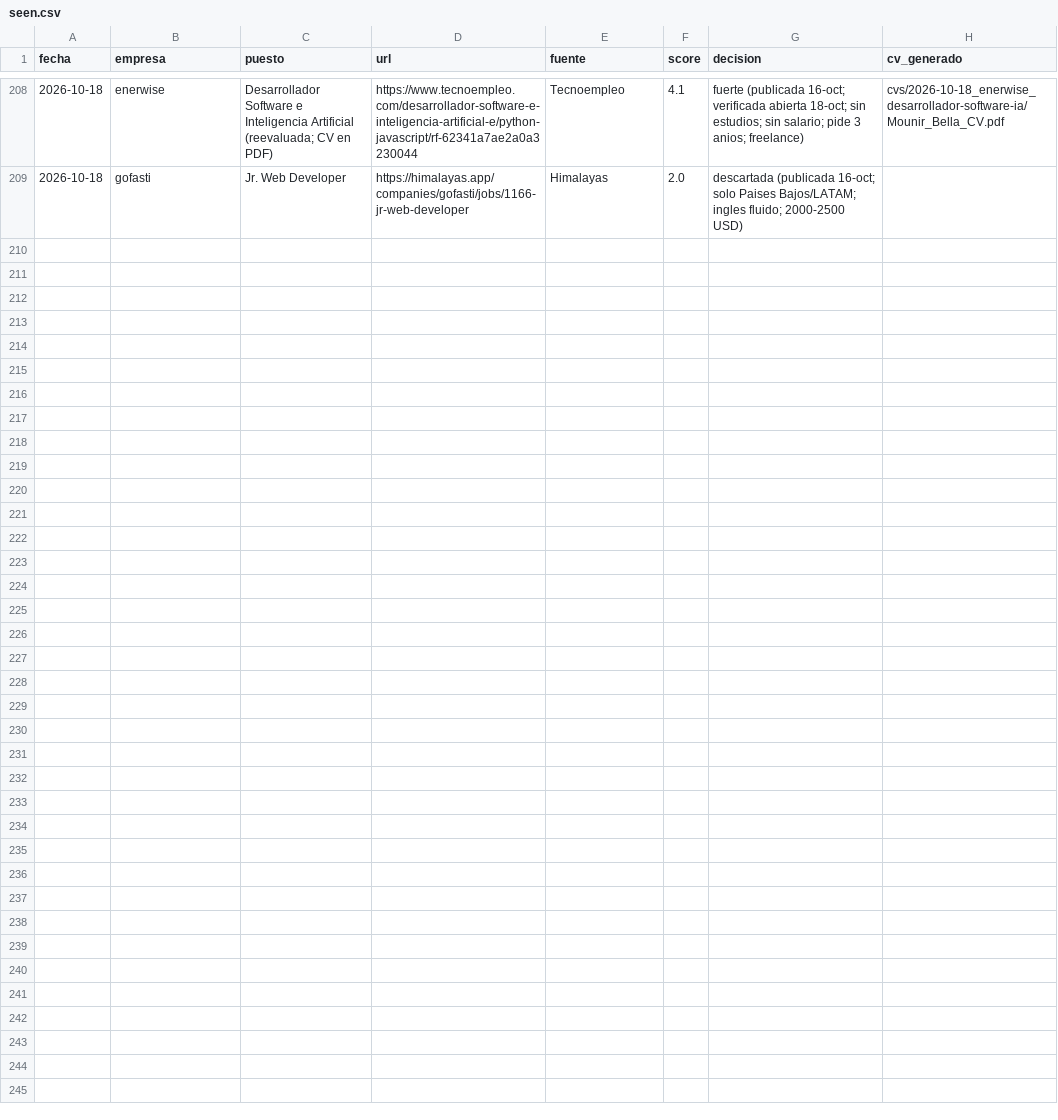
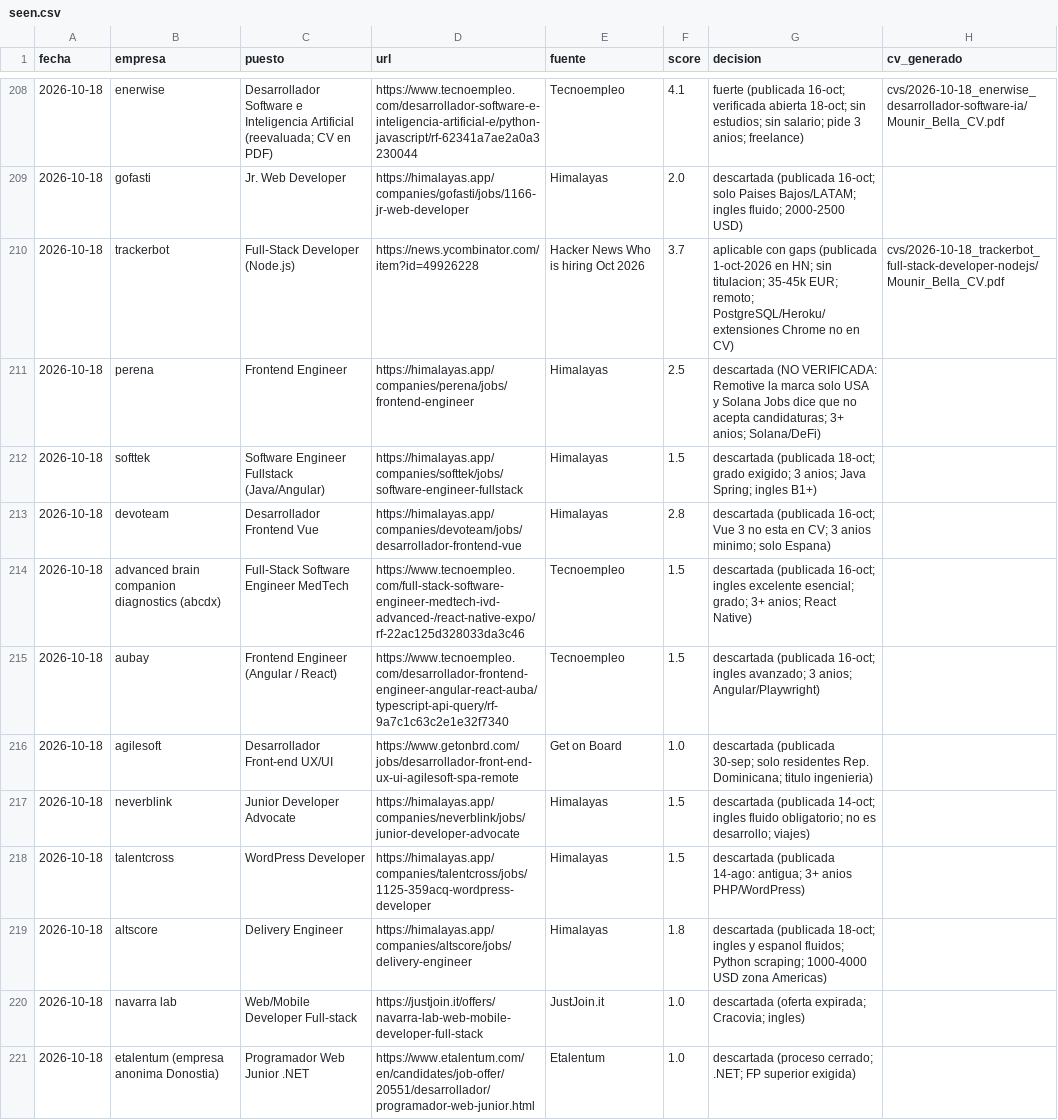
Before and after one commit to mounirb-dev/career-ops-mounir, a CSV file: data/seen.csv, drawn as a sheet; only a part is shown, gaps mark what is left out.

```diff
--- a/data/seen.csv
+++ b/data/seen.csv
@@ -209 +209,13 @@ fecha,empresa,puesto,url,fuente,score,decision,cv_generado
 2026-10-18,gofasti,Jr. Web Developer,https://himalayas.app/companies/gofasti/jobs/1166-jr-web-developer,Himalayas,2.0,"descartada (publicada 16-oct; solo Paises Bajos/LATAM; ingles fluido; 2000-2500 USD)",
+2026-10-18,trackerbot,Full-Stack Developer (Node.js),https://news.ycombinator.com/item?id=49926228,Hacker News Who is hiring Oct 2026,3.7,"aplicable con gaps (publicada 1-oct-2026 en HN; sin titulacion; 35-45k EUR; remoto; PostgreSQL/Heroku/extensiones Chrome no en CV)",cvs/2026-10-18_trackerbot_full-stack-developer-nodejs/Mounir_Bella_CV.pdf
+2026-10-18,perena,Frontend Engineer,https://himalayas.app/companies/perena/jobs/frontend-engineer,Himalayas,2.5,"descartada (NO VERIFICADA: Remotive la marca solo USA y Solana Jobs dice que no acepta candidaturas; 3+ anios; Solana/DeFi)",
+2026-10-18,softtek,Software Engineer Fullstack (Java/Angular),https://himalayas.app/companies/softtek/jobs/software-engineer-fullstack,Himalayas,1.5,"descartada (publicada 18-oct; grado exigido; 3 anios; Java Spring; ingles B1+)",
+2026-10-18,devoteam,Desarrollador Frontend Vue,https://himalayas.app/companies/devoteam/jobs/desarrollador-frontend-vue,Himalayas,2.8,"descartada (publicada 16-oct; Vue 3 no esta en CV; 3 anios minimo; solo Espana)",
+2026-10-18,advanced brain companion diagnostics (abcdx),Full-Stack Software Engineer MedTech,https://www.tecnoempleo.com/full-stack-software-engineer-medtech-ivd-advanced-/react-native-expo/rf-22ac125d328033da3c46,Tecnoempleo,1.5,"descartada (publicada 16-oct; ingles excelente esencial; grado; 3+ anios; React Native)",
+2026-10-18,aubay,Frontend Engineer (Angular / React),https://www.tecnoempleo.com/desarrollador-frontend-engineer-angular-react-auba/typescript-api-query/rf-9a7c1c63c2e1e32f7340,Tecnoempleo,1.5,"descartada (publicada 16-oct; ingles avanzado; 3 anios; Angular/Playwright)",
+2026-10-18,agilesoft,Desarrollador Front-end UX/UI,https://www.getonbrd.com/jobs/desarrollador-front-end-ux-ui-agilesoft-spa-remote,Get on Board,1.0,"descartada (publicada 30-sep; solo residentes Rep. Dominicana; titulo ingenieria)",
+2026-10-18,neverblink,Junior Developer Advocate,https://himalayas.app/companies/neverblink/jobs/junior-developer-advocate,Himalayas,1.5,"descartada (publicada 14-oct; ingles fluido obligatorio; no es desarrollo; viajes)",
+2026-10-18,talentcross,WordPress Developer,https://himalayas.app/companies/talentcross/jobs/1125-359acq-wordpress-developer,Himalayas,1.5,"descartada (publicada 14-ago: antigua; 3+ anios PHP/WordPress)",
+2026-10-18,altscore,Delivery Engineer,https://himalayas.app/companies/altscore/jobs/delivery-engineer,Himalayas,1.8,"descartada (publicada 18-oct; ingles y espanol fluidos; Python scraping; 1000-4000 USD zona Americas)",
+2026-10-18,navarra lab,Web/Mobile Developer Full-stack,https://justjoin.it/offers/navarra-lab-web-mobile-developer-full-stack,JustJoin.it,1.0,"descartada (oferta expirada; Cracovia; ingles)",
+2026-10-18,etalentum (empresa anonima Donostia),Programador Web Junior .NET,https://www.etalentum.com/en/candidates/job-offer/20551/desarrollador/programador-web-junior.html,Etalentum,1.0,"descartada (proceso cerrado; .NET; FP superior exigida)",
```
Also changed, not shown: 3 other files.
